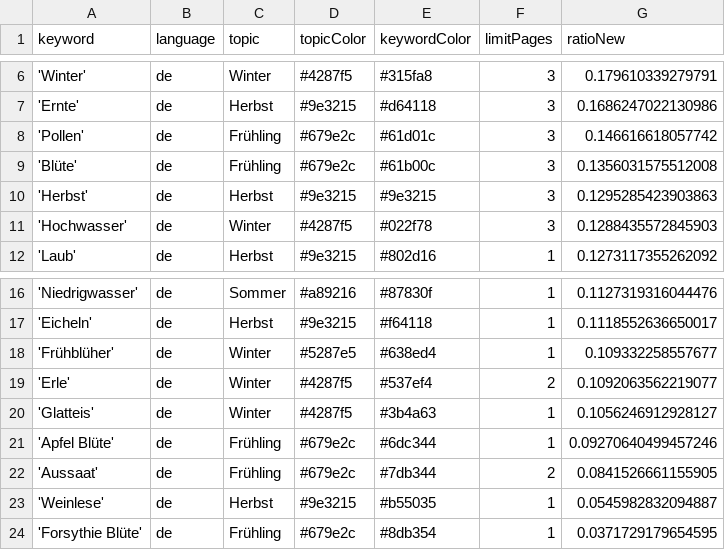
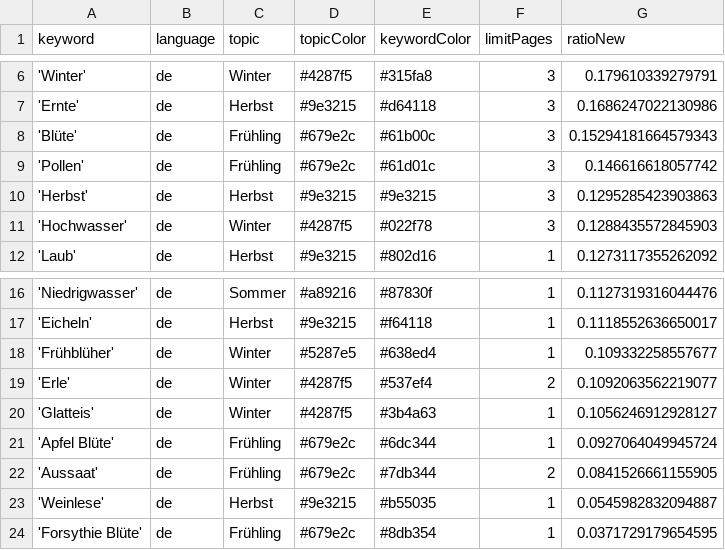
Before and after one commit to newsWhisperer/winterIsComing, a CSV file: keywords.csv, drawn as a sheet; only a part is shown, gaps mark what is left out.

```diff
--- a/keywords.csv
+++ b/keywords.csv
@@ -7,4 +7,4 @@ keyword,language,topic,topicColor,keywordColor,limitPages,ratioNew
 'Ernte',de,Herbst,#9e3215,#d64118,3,0.1686247022130986
+'Blüte',de,Frühling,#679e2c,#61b00c,3,0.15294181664579343
 'Pollen',de,Frühling,#679e2c,#61d01c,3,0.146616618057742
-'Blüte',de,Frühling,#679e2c,#61b00c,3,0.1356031575512008
 'Herbst',de,Herbst,#9e3215,#9e3215,3,0.1295285423903863
@@ -20,3 +20,3 @@ keyword,language,topic,topicColor,keywordColor,limitPages,ratioNew
 'Glatteis',de,Winter,#4287f5,#3b4a63,1,0.1056246912928127
-'Apfel Blüte',de,Frühling,#679e2c,#6dc344,1,0.09270640499457246
+'Apfel Blüte',de,Frühling,#679e2c,#6dc344,1,0.0927064049945724
 'Aussaat',de,Frühling,#679e2c,#7db344,2,0.0841526661155905
```
Also changed, not shown: 1 other file.
